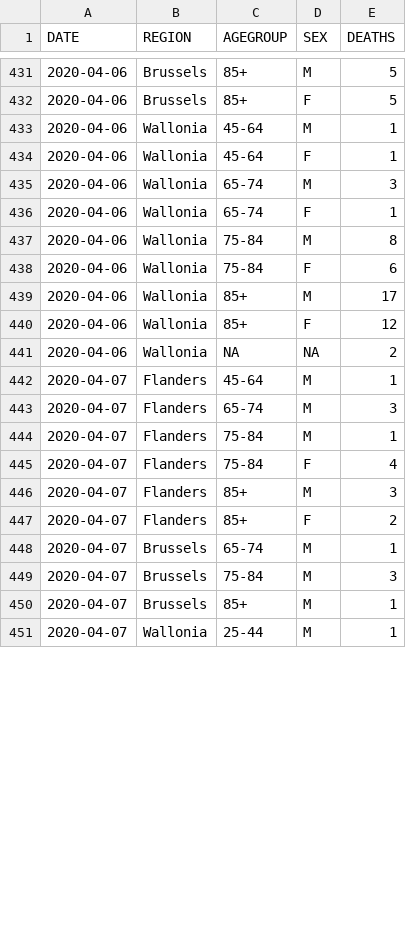
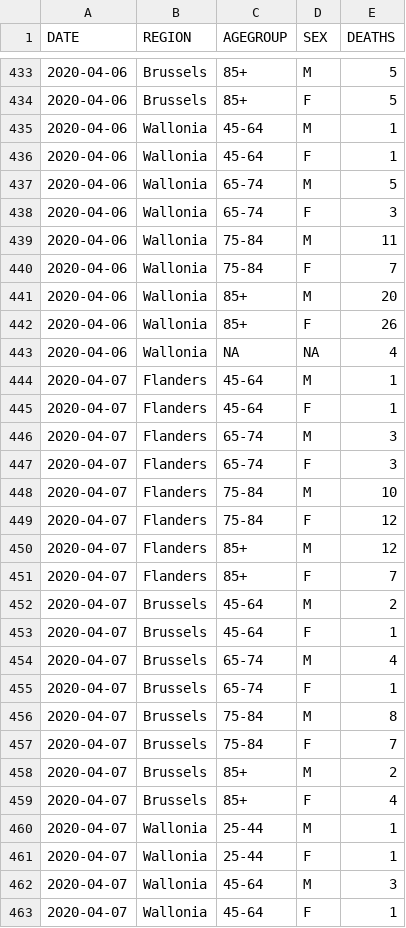
Before and after one commit to theodedeken/covid-belgium-data, a CSV file: COVID19BE_MORT.csv, drawn as a sheet; only a part is shown, gaps mark what is left out; the diff covers the shown part only.

```diff
--- a/COVID19BE_MORT.csv
+++ b/COVID19BE_MORT.csv
@@ -434,18 +436,28 @@
 "2020-04-06","Wallonia","45-64","F",1
-"2020-04-06","Wallonia","65-74","M",3
-"2020-04-06","Wallonia","65-74","F",1
-"2020-04-06","Wallonia","75-84","M",8
-"2020-04-06","Wallonia","75-84","F",6
-"2020-04-06","Wallonia","85+","M",17
-"2020-04-06","Wallonia","85+","F",12
-"2020-04-06","Wallonia",NA,NA,2
+"2020-04-06","Wallonia","65-74","M",5
+"2020-04-06","Wallonia","65-74","F",3
+"2020-04-06","Wallonia","75-84","M",11
+"2020-04-06","Wallonia","75-84","F",7
+"2020-04-06","Wallonia","85+","M",20
+"2020-04-06","Wallonia","85+","F",26
+"2020-04-06","Wallonia",NA,NA,4
 "2020-04-07","Flanders","45-64","M",1
+"2020-04-07","Flanders","45-64","F",1
 "2020-04-07","Flanders","65-74","M",3
-"2020-04-07","Flanders","75-84","M",1
-"2020-04-07","Flanders","75-84","F",4
-"2020-04-07","Flanders","85+","M",3
-"2020-04-07","Flanders","85+","F",2
-"2020-04-07","Brussels","65-74","M",1
-"2020-04-07","Brussels","75-84","M",3
-"2020-04-07","Brussels","85+","M",1
+"2020-04-07","Flanders","65-74","F",3
+"2020-04-07","Flanders","75-84","M",10
+"2020-04-07","Flanders","75-84","F",12
+"2020-04-07","Flanders","85+","M",12
+"2020-04-07","Flanders","85+","F",7
+"2020-04-07","Brussels","45-64","M",2
+"2020-04-07","Brussels","45-64","F",1
+"2020-04-07","Brussels","65-74","M",4
+"2020-04-07","Brussels","65-74","F",1
+"2020-04-07","Brussels","75-84","M",8
+"2020-04-07","Brussels","75-84","F",7
+"2020-04-07","Brussels","85+","M",2
+"2020-04-07","Brussels","85+","F",4
 "2020-04-07","Wallonia","25-44","M",1
+"2020-04-07","Wallonia","25-44","F",1
+"2020-04-07","Wallonia","45-64","M",3
+"2020-04-07","Wallonia","45-64","F",1
```
Also changed, not shown: 21 added rows and 16 edited cells elsewhere in this file, COVID19BE_CASES_MUNI_CUM.csv, COVID19BE_HOSP.csv, 3 other files.
